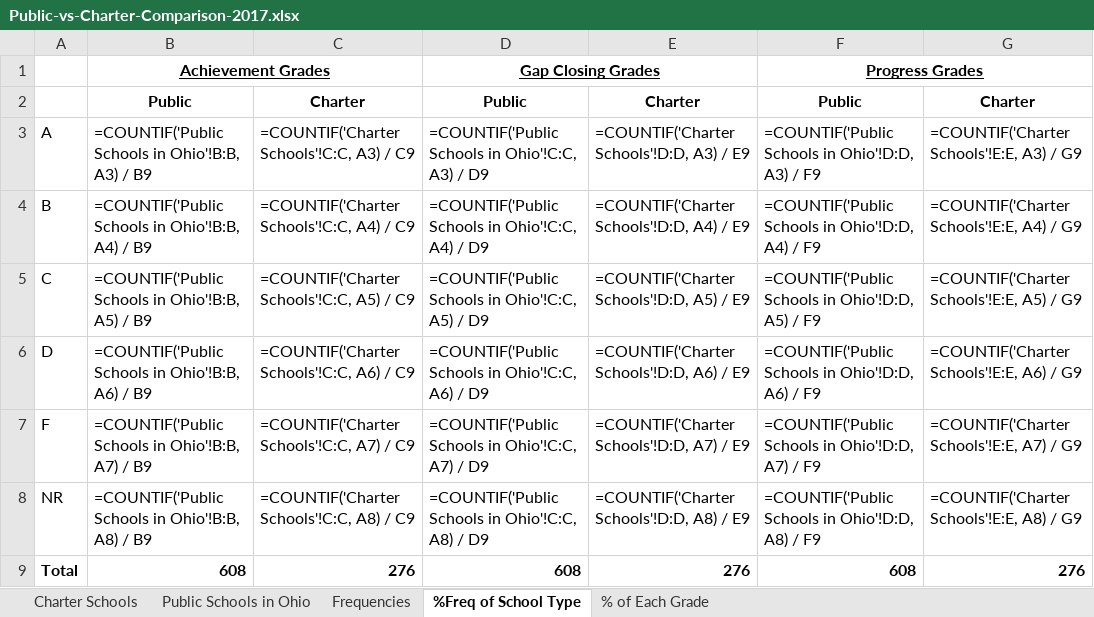
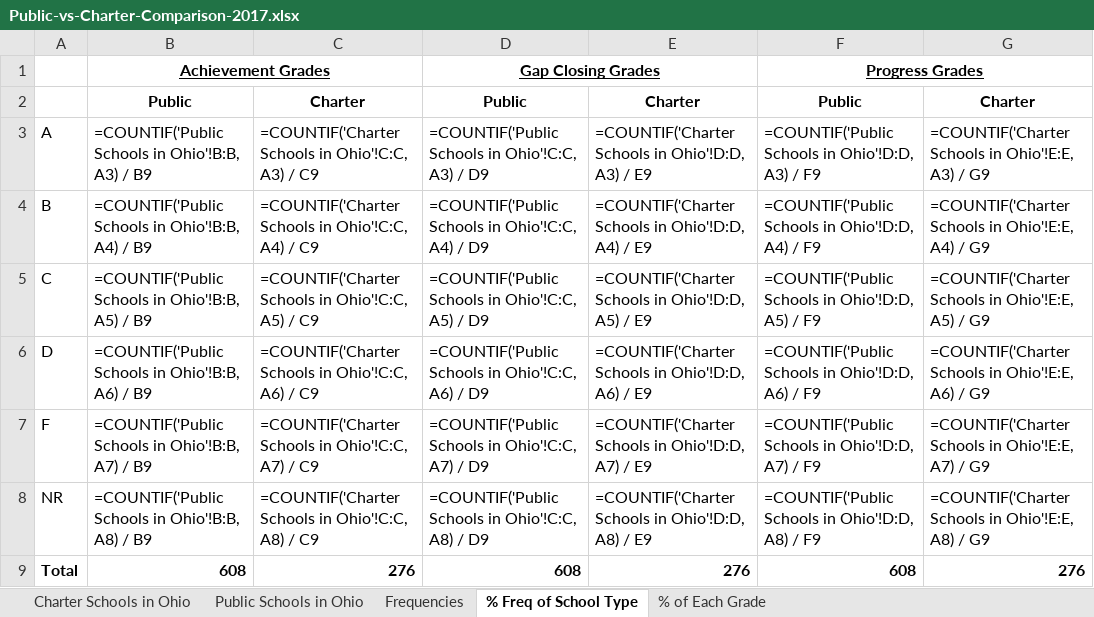
Before and after one commit to JesseHerrick/projects.jesseherrick.com, an Excel workbook: charter-schools/Public-vs-Charter-Comparison-2017.xlsx, sheet % Freq of School Type, drawn as a sheet; values as stored, in another font and other column widths than the file's, no borders; formulas are shown in place of their values; the diff names each change by its address in the sheet, - before the commit and + after, or states it on an @@ line.

Commit message:
Update spreadsheet tab label

```diff
--- a/charter-schools/Public-vs-Charter-Comparison-2017.xlsx (sheet % Freq of School Type)
+++ b/charter-schools/Public-vs-Charter-Comparison-2017.xlsx (sheet % Freq of School Type)
-sheet tab: Charter Schools
+sheet tab: Charter Schools in Ohio
-sheet tab: %Freq of School Type
+sheet tab: % Freq of School Type
-C3: =COUNTIF('Charter Schools'!C:C, A3) / C9
+C3: =COUNTIF('Charter Schools in Ohio'!C:C, A3) / C9
-E3: =COUNTIF('Charter Schools'!D:D, A3) / E9
+E3: =COUNTIF('Charter Schools in Ohio'!D:D, A3) / E9
-G3: =COUNTIF('Charter Schools'!E:E, A3) / G9
+G3: =COUNTIF('Charter Schools in Ohio'!E:E, A3) / G9
-C4: =COUNTIF('Charter Schools'!C:C, A4) / C9
+C4: =COUNTIF('Charter Schools in Ohio'!C:C, A4) / C9
-E4: =COUNTIF('Charter Schools'!D:D, A4) / E9
+E4: =COUNTIF('Charter Schools in Ohio'!D:D, A4) / E9
-G4: =COUNTIF('Charter Schools'!E:E, A4) / G9
+G4: =COUNTIF('Charter Schools in Ohio'!E:E, A4) / G9
-C5: =COUNTIF('Charter Schools'!C:C, A5) / C9
+C5: =COUNTIF('Charter Schools in Ohio'!C:C, A5) / C9
-E5: =COUNTIF('Charter Schools'!D:D, A5) / E9
+E5: =COUNTIF('Charter Schools in Ohio'!D:D, A5) / E9
-G5: =COUNTIF('Charter Schools'!E:E, A5) / G9
+G5: =COUNTIF('Charter Schools in Ohio'!E:E, A5) / G9
-C6: =COUNTIF('Charter Schools'!C:C, A6) / C9
+C6: =COUNTIF('Charter Schools in Ohio'!C:C, A6) / C9
-E6: =COUNTIF('Charter Schools'!D:D, A6) / E9
+E6: =COUNTIF('Charter Schools in Ohio'!D:D, A6) / E9
-G6: =COUNTIF('Charter Schools'!E:E, A6) / G9
+G6: =COUNTIF('Charter Schools in Ohio'!E:E, A6) / G9
-C7: =COUNTIF('Charter Schools'!C:C, A7) / C9
+C7: =COUNTIF('Charter Schools in Ohio'!C:C, A7) / C9
-E7: =COUNTIF('Charter Schools'!D:D, A7) / E9
+E7: =COUNTIF('Charter Schools in Ohio'!D:D, A7) / E9
-G7: =COUNTIF('Charter Schools'!E:E, A7) / G9
+G7: =COUNTIF('Charter Schools in Ohio'!E:E, A7) / G9
-C8: =COUNTIF('Charter Schools'!C:C, A8) / C9
+C8: =COUNTIF('Charter Schools in Ohio'!C:C, A8) / C9
-E8: =COUNTIF('Charter Schools'!D:D, A8) / E9
+E8: =COUNTIF('Charter Schools in Ohio'!D:D, A8) / E9
-G8: =COUNTIF('Charter Schools'!E:E, A8) / G9
+G8: =COUNTIF('Charter Schools in Ohio'!E:E, A8) / G9
```
Also changed, not shown: sheet Frequencies.
